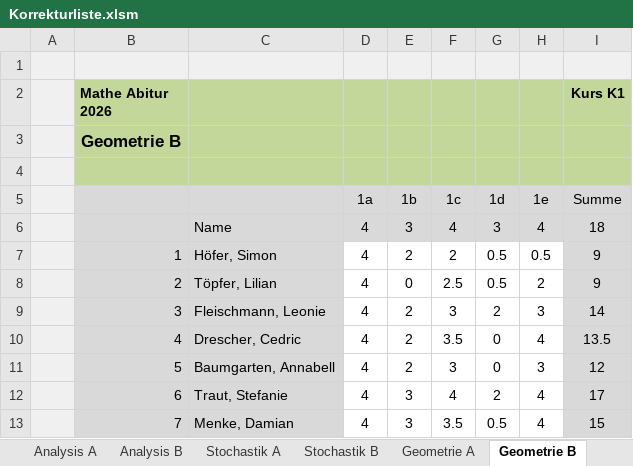
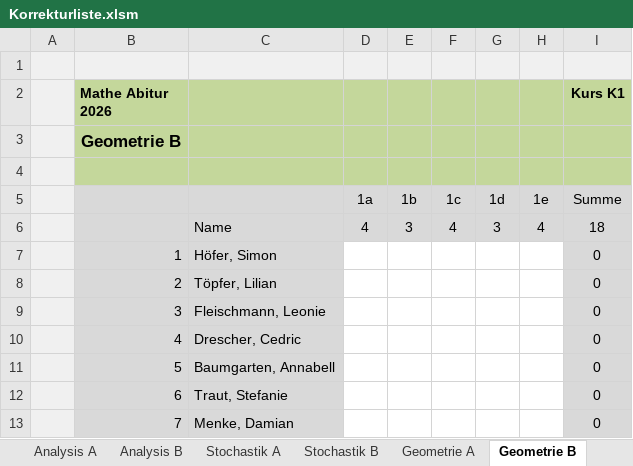
Before and after one commit to bee-eater/EXCEL-Korrekturliste-Mathe-ABI, an Excel workbook: Korrekturliste.xlsm, sheet Geometrie B, drawn as a sheet; only a part is shown; values as stored, in another font and other column widths than the file's, no borders; the diff covers the shown part only; the diff names each change by its address in the sheet, - before the commit and + after, or states it on an @@ line.

```diff
--- a/Korrekturliste.xlsm (sheet Geometrie B)
+++ b/Korrekturliste.xlsm (sheet Geometrie B)
-D7:D13: 4
+D7:D13: (empty)
-E7: 2
+E7: (empty)
-F7: 2
+F7: (empty)
-G7:G8: 0.5
+G7:G8: (empty)
-H7: 0.5
+H7: (empty)
-I7:I8 (Kurs K1): 9
+I7:I8 (Kurs K1): 0
-E8: 0
+E8: (empty)
-F8: 2.5
+F8: (empty)
-H8: 2
+H8: (empty)
-E9:E11: 2
+E9:E11: (empty)
-F9: 3
+F9: (empty)
-G9: 2
+G9: (empty)
-H9: 3
+H9: (empty)
-I9 (Kurs K1): 14
+I9 (Kurs K1): 0
-F10: 3.5
+F10: (empty)
-G10:G11: 0
+G10:G11: (empty)
-H10: 4
+H10: (empty)
-I10 (Kurs K1): 13.5
+I10 (Kurs K1): 0
-F11: 3
+F11: (empty)
-H11: 3
+H11: (empty)
-I11 (Kurs K1): 12
+I11 (Kurs K1): 0
-E12:E13: 3
+E12:E13: (empty)
-F12: 4
+F12: (empty)
-G12: 2
+G12: (empty)
-H12:H13: 4
+H12:H13: (empty)
-I12 (Kurs K1): 17
+I12 (Kurs K1): 0
-F13: 3.5
+F13: (empty)
-G13: 0.5
+G13: (empty)
-I13 (Kurs K1): 15
+I13 (Kurs K1): 0
```
Also changed, not shown: 1 added row, 1 removed row and 96 edited cells elsewhere in this sheet, sheet Analysis B, sheet Noten, sheet Analysis A, sheet Stochastik B, sheet Wahlaufgaben, sheet Geometrie A, 3 more sheets, hidden cells, charts or pictures, 6 other files.
